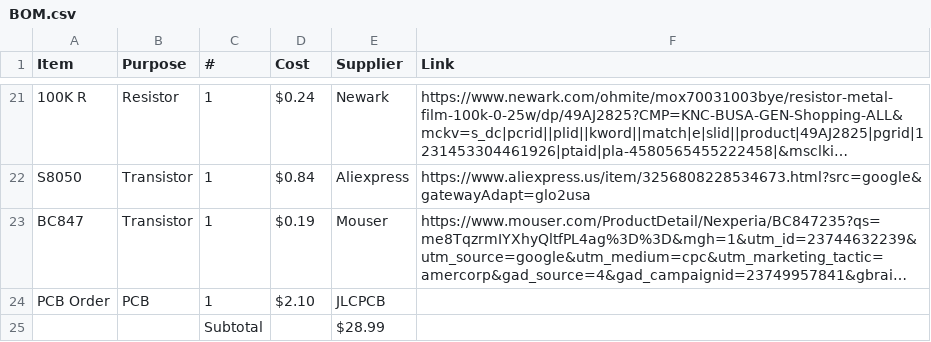
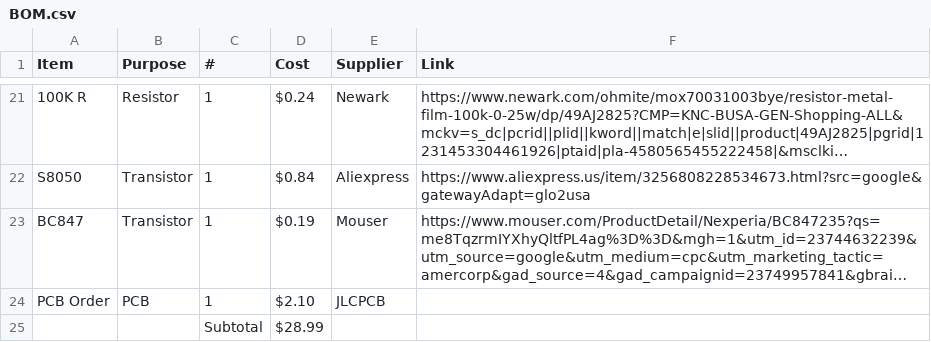
Before and after one commit to fajr-lilypad/seashell-speaker, a CSV file: BOM.csv, drawn as a sheet; only a part is shown, gaps mark what is left out; long unchanged cells end in …; removed rows and columns are numbered as before the commit, all else as after; the diff names each change by its address in the sheet, - before the commit and + after, or states it on an @@ line.

Commit message:
Update BOM.csv

```diff
--- a/BOM.csv
+++ b/BOM.csv
-row 25:  |  | Subtotal |  | $28.99
+row 25:  |  | Subtotal | $28.99
```
